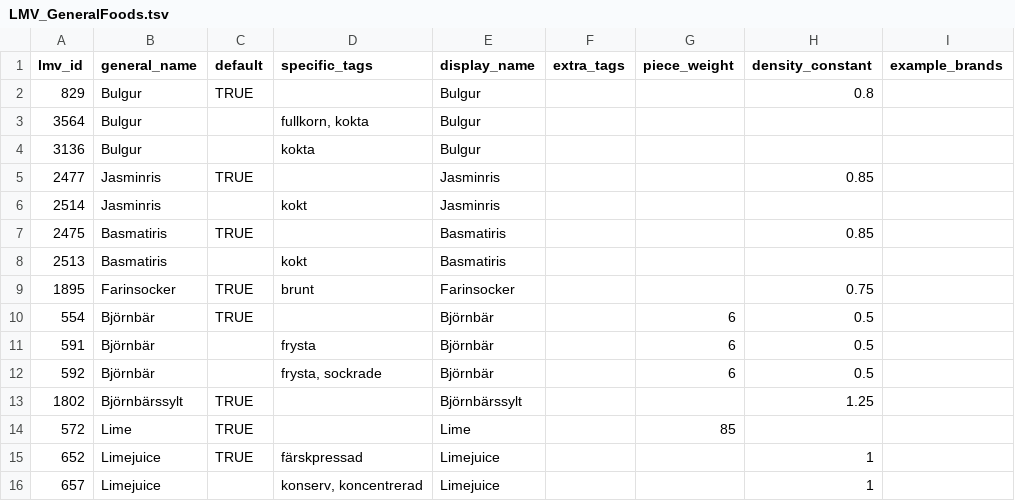
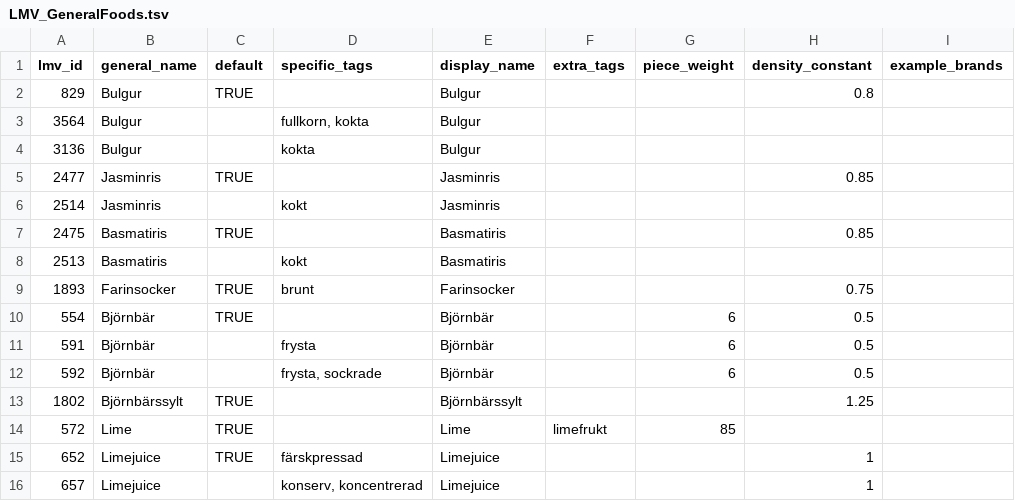
Before and after one commit to SpockReko/foodcoach-server, a TSV file: resources/lmv_food/LMV_GeneralFoods.tsv, drawn as a sheet; only a part is shown; the diff names each change by its address in the sheet, - before the commit and + after, or states it on an @@ line.

```diff
--- a/resources/lmv_food/LMV_GeneralFoods.tsv
+++ b/resources/lmv_food/LMV_GeneralFoods.tsv
-A9 (lmv_id): 1895
+A9 (lmv_id): 1893
-F14 (extra_tags): (empty)
+F14 (extra_tags): limefrukt
```
Also changed, not shown: resources/fineli_food/Fineli_GeneralFoods.tsv, 4 other files.
